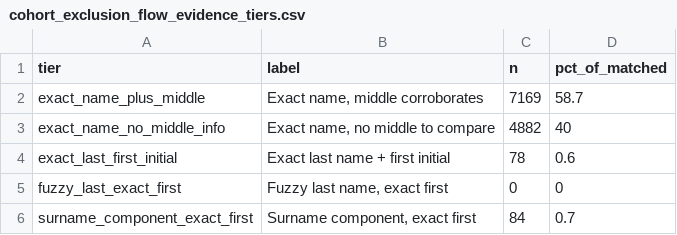
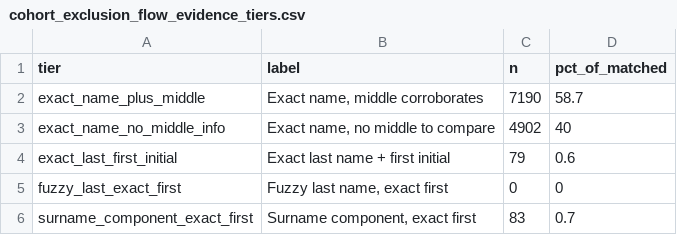
Before and after one commit to mufflyt/midwifery, a CSV file: docs/figures/cohort_exclusion_flow_evidence_tiers.csv, drawn as a sheet.

```diff
--- a/docs/figures/cohort_exclusion_flow_evidence_tiers.csv
+++ b/docs/figures/cohort_exclusion_flow_evidence_tiers.csv
@@ -1,6 +1,6 @@
 tier,label,n,pct_of_matched
-exact_name_plus_middle,"Exact name, middle corroborates",7169,58.7
-exact_name_no_middle_info,"Exact name, no middle to compare",4882,40
-exact_last_first_initial,Exact last name + first initial,78,0.6
+exact_name_plus_middle,"Exact name, middle corroborates",7190,58.7
+exact_name_no_middle_info,"Exact name, no middle to compare",4902,40
+exact_last_first_initial,Exact last name + first initial,79,0.6
 fuzzy_last_exact_first,"Fuzzy last name, exact first",0,0
-surname_component_exact_first,"Surname component, exact first",84,0.7
+surname_component_exact_first,"Surname component, exact first",83,0.7
```
Also changed, not shown: artifacts/geography_by_amcb_status.csv, docs/figures/exclusion_by_stage/no_acog_district.csv, 23 other files.
